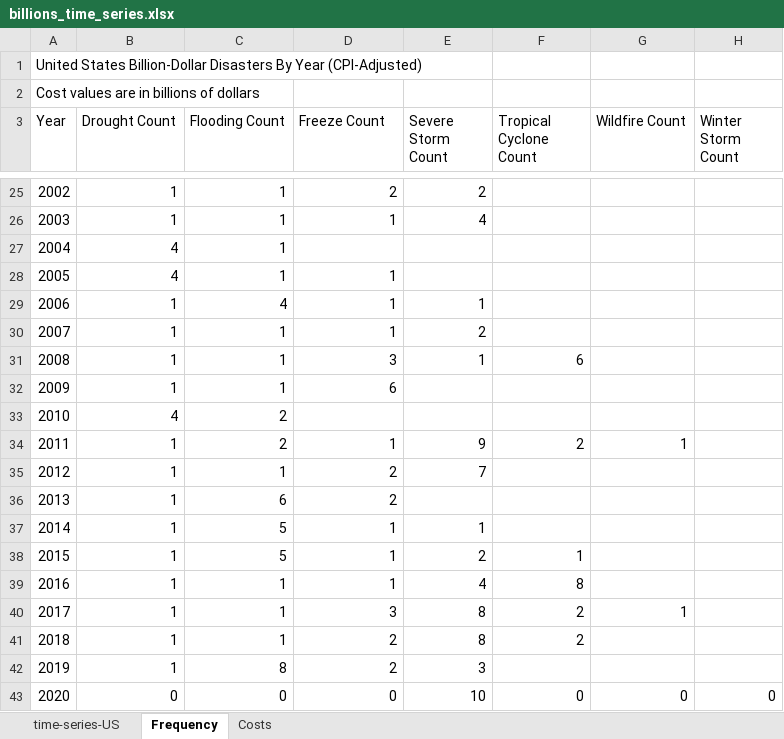
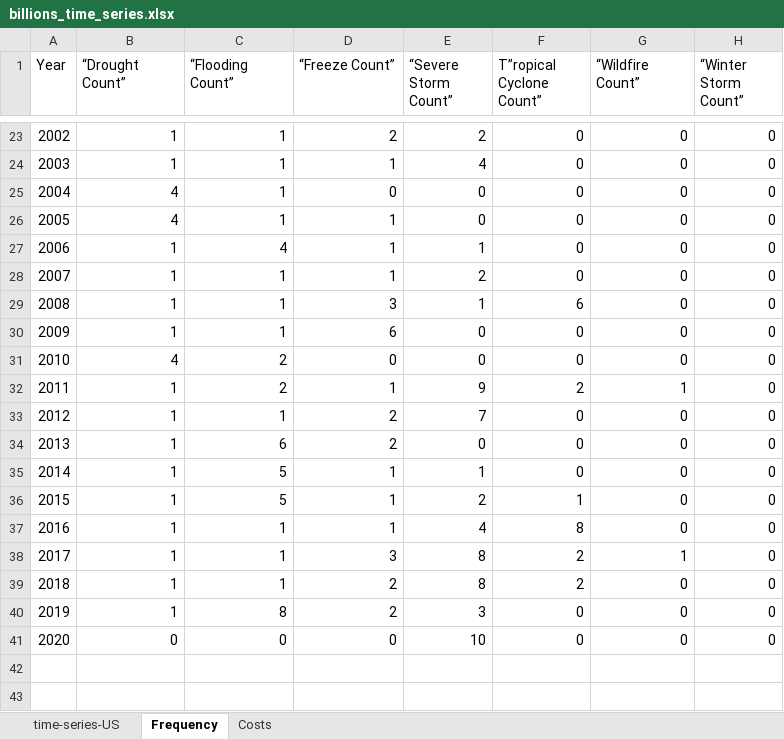
Before and after one commit to jayr2050/jayr2050.github.io, an Excel workbook: billions_time_series.xlsx, sheet Frequency, drawn as a sheet; only a part is shown, gaps mark what is left out; values as stored, in another font and other column widths than the file's, no borders; removed rows and columns are numbered as before the commit, all else as after; the diff covers the shown part only; the diff names each change by its address in the sheet, - before the commit and + after, or states it on an @@ line.

Commit message:
fixed frequency

```diff
--- a/billions_time_series.xlsx (sheet Frequency)
+++ b/billions_time_series.xlsx (sheet Frequency)
-row 1: United States Billion-Dollar Disasters By Year (CPI-Adjusted)
-row 2: Cost values are in billions of dollars
-B1: Drought Count
+B1: “Drought Count”
-C1: Flooding Count
+C1: “Flooding Count”
-D1: Freeze Count
+D1: “Freeze Count”
-E1: Severe Storm Count
+E1: “Severe Storm Count”
-F1: Tropical Cyclone Count
+F1: T”ropical Cyclone Count”
-G1: Wildfire Count
+G1: “Wildfire Count”
-H1: Winter Storm Count
+H1: “Winter Storm Count”
-F23:F24 (T”ropical Cyclone Count”): (empty)
+F23:F24 (T”ropical Cyclone Count”): 0
-G23:G24 (“Wildfire Count”): (empty)
+G23:G24 (“Wildfire Count”): 0
-H23:H24 (“Winter Storm Count”): (empty)
+H23:H24 (“Winter Storm Count”): 0
-row 27: 2004 | 4 | 1
+row 25: 2004 | 4 | 1 | 0 | 0 | 0 | 0 | 0
-E26 (“Severe Storm Count”): (empty)
+E26 (“Severe Storm Count”): 0
-F26:F28 (T”ropical Cyclone Count”): (empty)
+F26:F28 (T”ropical Cyclone Count”): 0
-G26:G30 (“Wildfire Count”): (empty)
+G26:G30 (“Wildfire Count”): 0
-H26:H30 (“Winter Storm Count”): (empty)
+H26:H30 (“Winter Storm Count”): 0
-E30 (“Severe Storm Count”): (empty)
+E30 (“Severe Storm Count”): 0
-F30 (T”ropical Cyclone Count”): (empty)
+F30 (T”ropical Cyclone Count”): 0
-row 33: 2010 | 4 | 2
+row 31: 2010 | 4 | 2 | 0 | 0 | 0 | 0 | 0
-H32:H40 (“Winter Storm Count”): (empty)
+H32:H40 (“Winter Storm Count”): 0
-F33:F35 (T”ropical Cyclone Count”): (empty)
+F33:F35 (T”ropical Cyclone Count”): 0
-G33:G37 (“Wildfire Count”): (empty)
+G33:G37 (“Wildfire Count”): 0
-E34 (“Severe Storm Count”): (empty)
+E34 (“Severe Storm Count”): 0
-G39:G40 (“Wildfire Count”): (empty)
+G39:G40 (“Wildfire Count”): 0
-F40 (T”ropical Cyclone Count”): (empty)
+F40 (T”ropical Cyclone Count”): 0
```
Also changed, not shown: 7 added rows, 7 removed rows and 40 edited cells elsewhere in this sheet, 2 other files.
